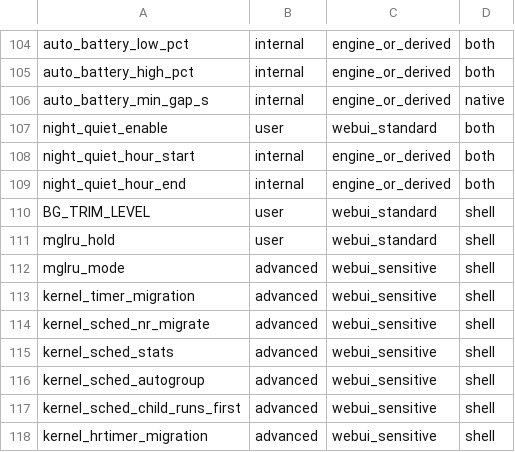
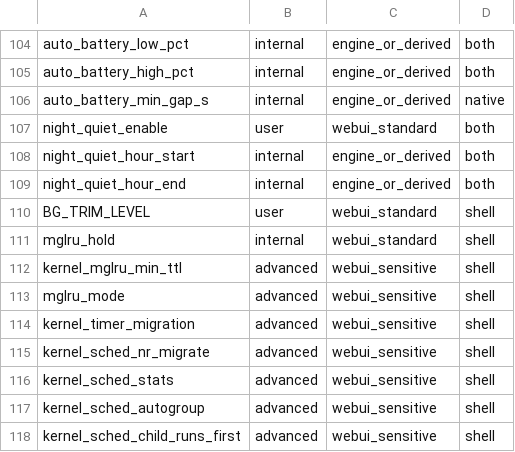
Before and after one commit to krilikd-factory/AutoSystemBoost, a TSV file: config/key_ownership.tsv, drawn as a sheet; only a part is shown, gaps mark what is left out; the shorter side is filled out with more unchanged rows.

```diff
--- a/config/key_ownership.tsv
+++ b/config/key_ownership.tsv
@@ -110,3 +110,4 @@ night_quiet_hour_end|internal|engine_or_derived|both
 BG_TRIM_LEVEL|user|webui_standard|shell
-mglru_hold|user|webui_standard|shell
+mglru_hold|internal|webui_standard|shell
+kernel_mglru_min_ttl|advanced|webui_sensitive|shell
 mglru_mode|advanced|webui_sensitive|shell
```
Also changed, not shown: 2 other files.
